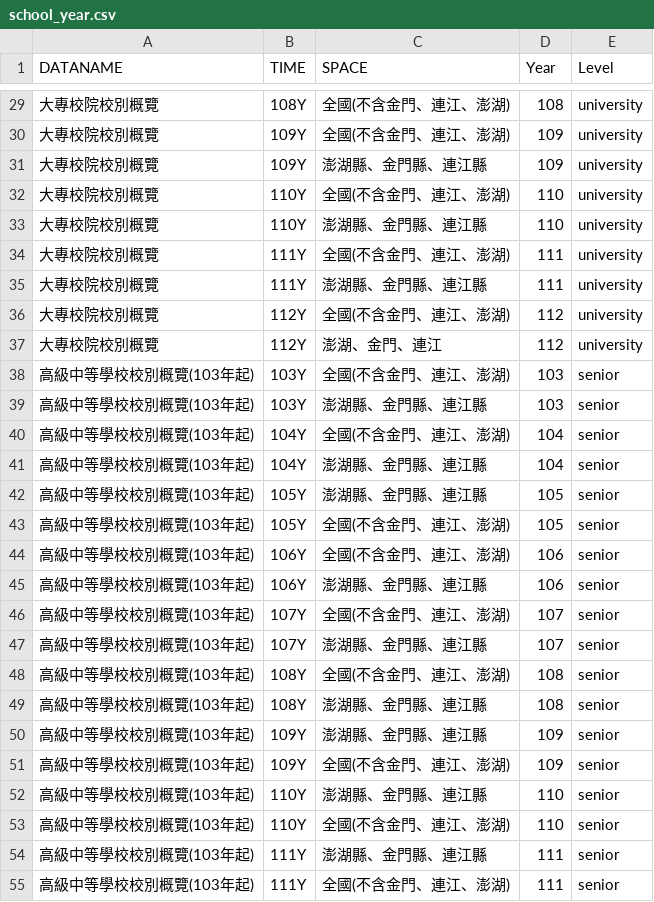
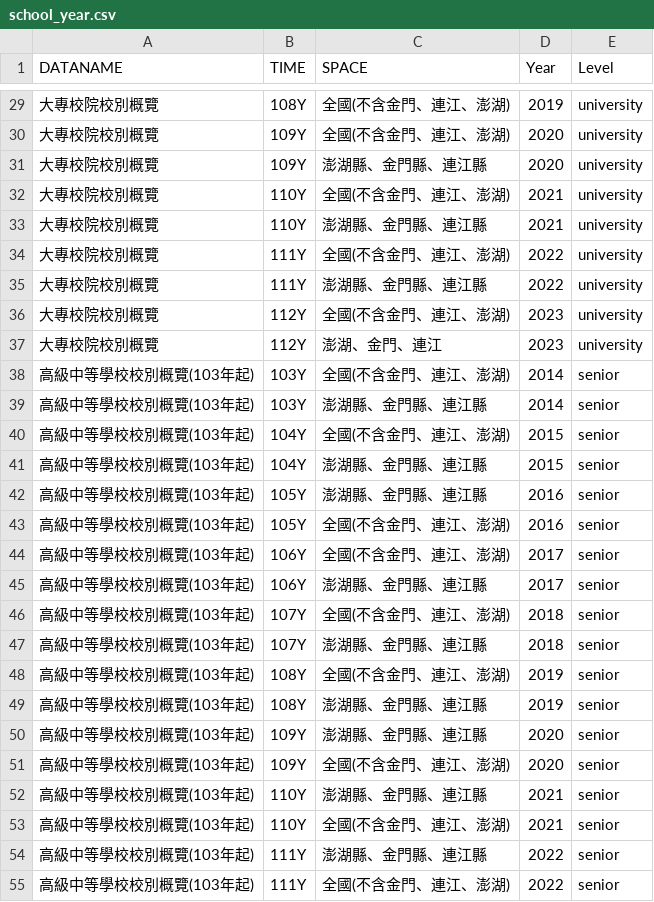
Before and after one commit to ChiaJung-Yeh/NYCU_TDX, a CSV file: others/school_year.csv, drawn as a sheet; only a part is shown, gaps mark what is left out; the diff covers the shown part only.

```diff
--- a/others/school_year.csv
+++ b/others/school_year.csv
@@ -29,27 +29,27 @@
-"大專校院校別概覽","108Y","全國(不含金門、連江、澎湖)",108,"university"
-"大專校院校別概覽","109Y","全國(不含金門、連江、澎湖)",109,"university"
-"大專校院校別概覽","109Y","澎湖縣、金門縣、連江縣",109,"university"
-"大專校院校別概覽","110Y","全國(不含金門、連江、澎湖)",110,"university"
-"大專校院校別概覽","110Y","澎湖縣、金門縣、連江縣",110,"university"
-"大專校院校別概覽","111Y","全國(不含金門、連江、澎湖)",111,"university"
-"大專校院校別概覽","111Y","澎湖縣、金門縣、連江縣",111,"university"
-"大專校院校別概覽","112Y","全國(不含金門、連江、澎湖)",112,"university"
-"大專校院校別概覽","112Y","澎湖、金門、連江",112,"university"
-"高級中等學校校別概覽(103年起)","103Y","全國(不含金門、連江、澎湖)",103,"senior"
-"高級中等學校校別概覽(103年起)","103Y","澎湖縣、金門縣、連江縣",103,"senior"
-"高級中等學校校別概覽(103年起)","104Y","全國(不含金門、連江、澎湖)",104,"senior"
-"高級中等學校校別概覽(103年起)","104Y","澎湖縣、金門縣、連江縣",104,"senior"
-"高級中等學校校別概覽(103年起)","105Y","澎湖縣、金門縣、連江縣",105,"senior"
-"高級中等學校校別概覽(103年起)","105Y","全國(不含金門、連江、澎湖)",105,"senior"
-"高級中等學校校別概覽(103年起)","106Y","全國(不含金門、連江、澎湖)",106,"senior"
-"高級中等學校校別概覽(103年起)","106Y","澎湖縣、金門縣、連江縣",106,"senior"
-"高級中等學校校別概覽(103年起)","107Y","全國(不含金門、連江、澎湖)",107,"senior"
-"高級中等學校校別概覽(103年起)","107Y","澎湖縣、金門縣、連江縣",107,"senior"
-"高級中等學校校別概覽(103年起)","108Y","全國(不含金門、連江、澎湖)",108,"senior"
-"高級中等學校校別概覽(103年起)","108Y","澎湖縣、金門縣、連江縣",108,"senior"
-"高級中等學校校別概覽(103年起)","109Y","澎湖縣、金門縣、連江縣",109,"senior"
-"高級中等學校校別概覽(103年起)","109Y","全國(不含金門、連江、澎湖)",109,"senior"
-"高級中等學校校別概覽(103年起)","110Y","澎湖縣、金門縣、連江縣",110,"senior"
-"高級中等學校校別概覽(103年起)","110Y","全國(不含金門、連江、澎湖)",110,"senior"
-"高級中等學校校別概覽(103年起)","111Y","澎湖縣、金門縣、連江縣",111,"senior"
-"高級中等學校校別概覽(103年起)","111Y","全國(不含金門、連江、澎湖)",111,"senior"
+"大專校院校別概覽","108Y","全國(不含金門、連江、澎湖)",2019,"university"
+"大專校院校別概覽","109Y","全國(不含金門、連江、澎湖)",2020,"university"
+"大專校院校別概覽","109Y","澎湖縣、金門縣、連江縣",2020,"university"
+"大專校院校別概覽","110Y","全國(不含金門、連江、澎湖)",2021,"university"
+"大專校院校別概覽","110Y","澎湖縣、金門縣、連江縣",2021,"university"
+"大專校院校別概覽","111Y","全國(不含金門、連江、澎湖)",2022,"university"
+"大專校院校別概覽","111Y","澎湖縣、金門縣、連江縣",2022,"university"
+"大專校院校別概覽","112Y","全國(不含金門、連江、澎湖)",2023,"university"
+"大專校院校別概覽","112Y","澎湖、金門、連江",2023,"university"
+"高級中等學校校別概覽(103年起)","103Y","全國(不含金門、連江、澎湖)",2014,"senior"
+"高級中等學校校別概覽(103年起)","103Y","澎湖縣、金門縣、連江縣",2014,"senior"
+"高級中等學校校別概覽(103年起)","104Y","全國(不含金門、連江、澎湖)",2015,"senior"
+"高級中等學校校別概覽(103年起)","104Y","澎湖縣、金門縣、連江縣",2015,"senior"
+"高級中等學校校別概覽(103年起)","105Y","澎湖縣、金門縣、連江縣",2016,"senior"
+"高級中等學校校別概覽(103年起)","105Y","全國(不含金門、連江、澎湖)",2016,"senior"
+"高級中等學校校別概覽(103年起)","106Y","全國(不含金門、連江、澎湖)",2017,"senior"
+"高級中等學校校別概覽(103年起)","106Y","澎湖縣、金門縣、連江縣",2017,"senior"
+"高級中等學校校別概覽(103年起)","107Y","全國(不含金門、連江、澎湖)",2018,"senior"
+"高級中等學校校別概覽(103年起)","107Y","澎湖縣、金門縣、連江縣",2018,"senior"
+"高級中等學校校別概覽(103年起)","108Y","全國(不含金門、連江、澎湖)",2019,"senior"
+"高級中等學校校別概覽(103年起)","108Y","澎湖縣、金門縣、連江縣",2019,"senior"
+"高級中等學校校別概覽(103年起)","109Y","澎湖縣、金門縣、連江縣",2020,"senior"
+"高級中等學校校別概覽(103年起)","109Y","全國(不含金門、連江、澎湖)",2020,"senior"
+"高級中等學校校別概覽(103年起)","110Y","澎湖縣、金門縣、連江縣",2021,"senior"
+"高級中等學校校別概覽(103年起)","110Y","全國(不含金門、連江、澎湖)",2021,"senior"
+"高級中等學校校別概覽(103年起)","111Y","澎湖縣、金門縣、連江縣",2022,"senior"
+"高級中等學校校別概覽(103年起)","111Y","全國(不含金門、連江、澎湖)",2022,"senior"
```
Also changed, not shown: 84 edited cells elsewhere in this file, 1 other file.
